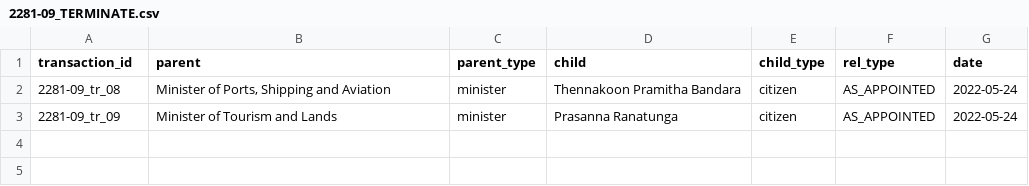
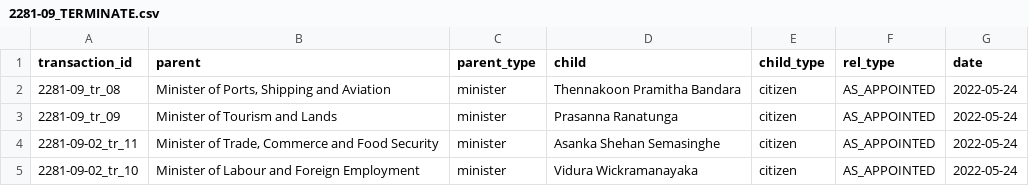
Before and after one commit to LDFLK/opengov_nexoan, a CSV file: data/people/Gotabaya Rajapaksa/2022-05-24/2281-09-02/2281-09_TERMINATE.csv, drawn as a sheet.

```diff
--- a/data/people/Gotabaya Rajapaksa/2022-05-24/2281-09-02/2281-09_TERMINATE.csv
+++ b/data/people/Gotabaya Rajapaksa/2022-05-24/2281-09-02/2281-09_TERMINATE.csv
@@ -3 +3,3 @@ transaction_id,parent,parent_type,child,child_type,rel_type,date
 2281-09_tr_09,Minister of Tourism and Lands,minister,Prasanna Ranatunga,citizen,AS_APPOINTED,2022-05-24
+2281-09-02_tr_11,"Minister of Trade, Commerce and Food Security",minister,Asanka Shehan Semasinghe,citizen,AS_APPOINTED,2022-05-24
+2281-09-02_tr_10,Minister of Labour and Foreign Employment,minister,Vidura Wickramanayaka,citizen,AS_APPOINTED,2022-05-24
```
Also changed, not shown: data/people/Gotabaya Rajapaksa/2022-05-26/2281-31/2281-31_TERMINATE.csv, 20 other files.
